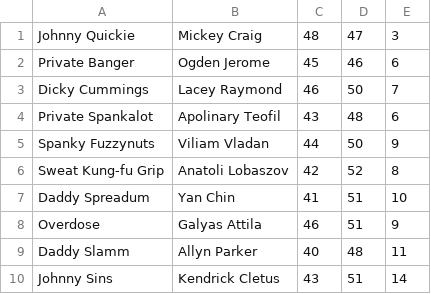
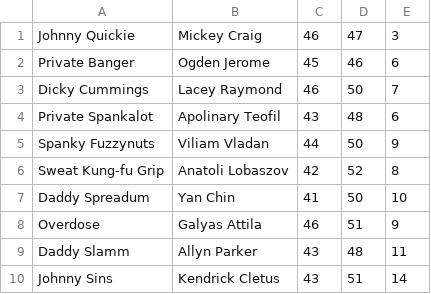
Before and after one commit to CodecoolMSC2017/joop-2nd-tw-Mate-Zoli, a CSV file: data/Horses.csv, drawn as a sheet.

Commit message:
implemented statistics,fastest/slowest horse,first three horses after simulation, everything except logger is ready

```diff
--- a/data/Horses.csv
+++ b/data/Horses.csv
@@ -1,2 +1,2 @@
-Johnny Quickie,Mickey Craig,48,47,3
+Johnny Quickie,Mickey Craig,46,47,3
 Private Banger,Ogden Jerome,45,46,6
@@ -6,5 +6,5 @@ Spanky Fuzzynuts,Viliam Vladan,44,50,9
 Sweat Kung-fu Grip,Anatoli Lobaszov,42,52,8
-Daddy Spreadum,Yan Chin,41,51,10
+Daddy Spreadum,Yan Chin,41,50,10
 Overdose,Galyas Attila,46,51,9
-Daddy Slamm,Allyn Parker,40,48,11
+Daddy Slamm,Allyn Parker,43,48,11
 Johnny Sins,Kendrick Cletus,43,51,14
```
Also changed, not shown: 6 other files.
